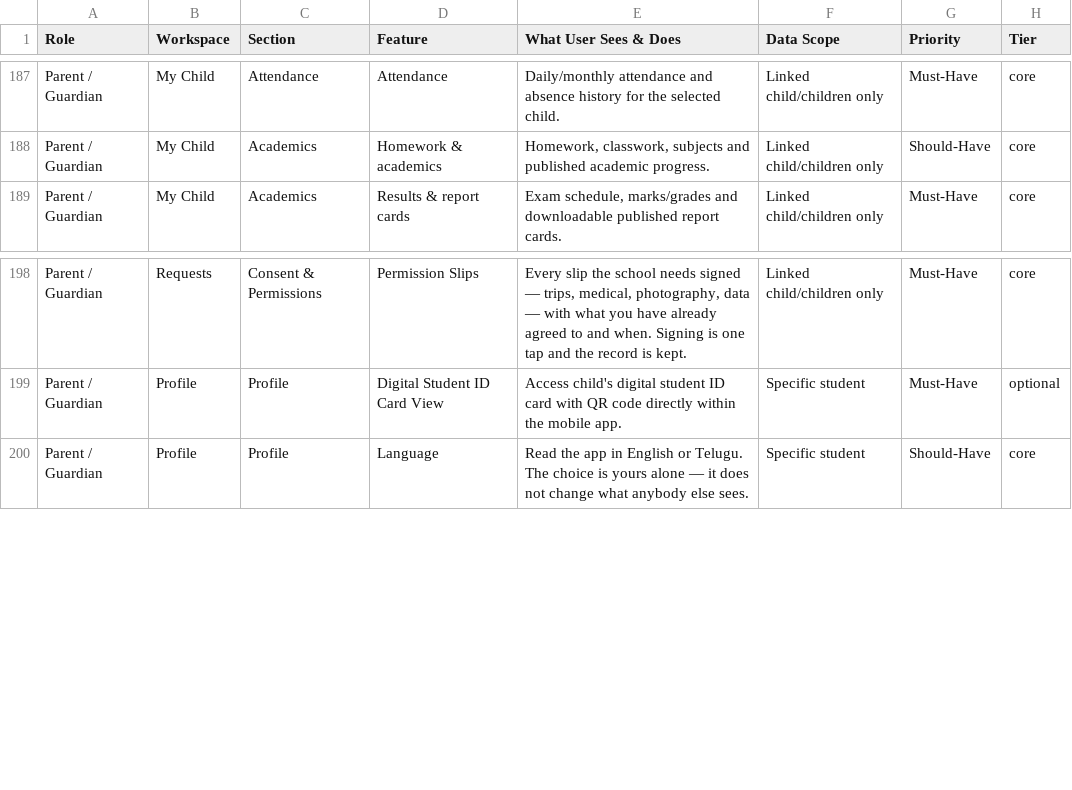
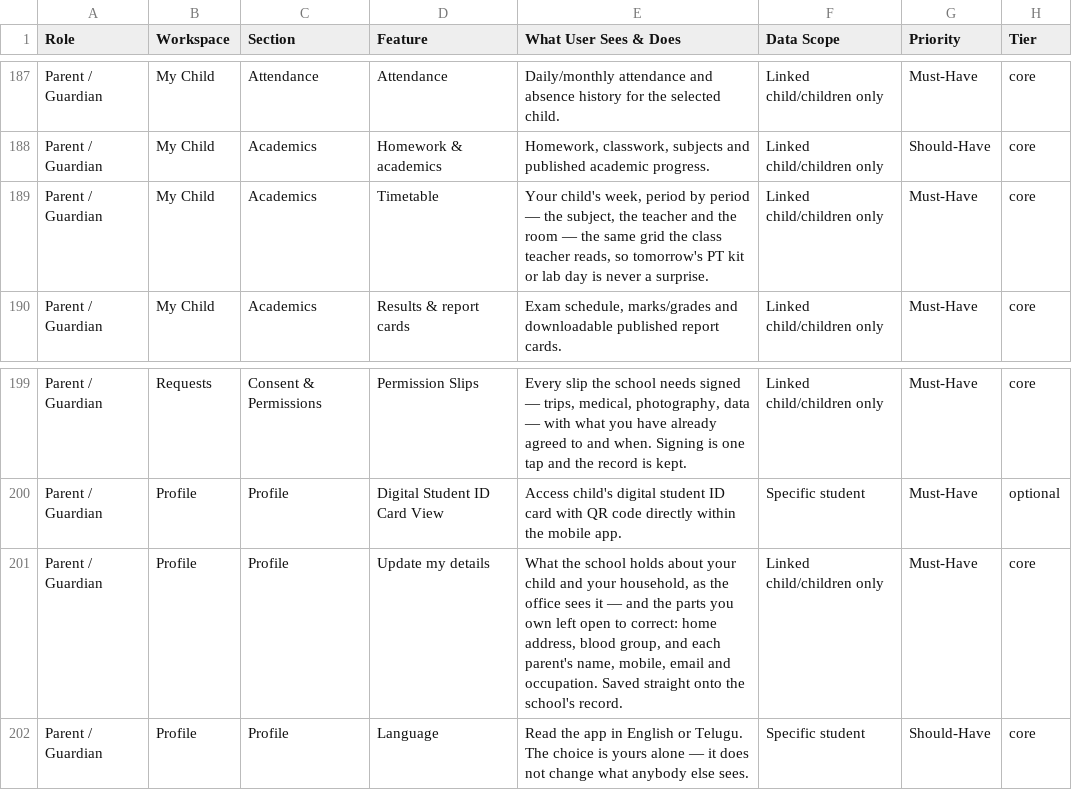
Before and after one commit to infovivencia2026-debug/temp_sch_erp-, a CSV file: docs/edu_features.csv, drawn as a sheet; only a part is shown, gaps mark what is left out.

```diff
--- a/docs/edu_features.csv
+++ b/docs/edu_features.csv
@@ -188,2 +188,3 @@ Parent / Guardian,My Child,Attendance,Attendance,Daily/monthly attendance and ab
 Parent / Guardian,My Child,Academics,Homework & academics,"Homework, classwork, subjects and published academic progress.",Linked child/children only,Should-Have,core
+Parent / Guardian,My Child,Academics,Timetable,"Your child's week, period by period — the subject, the teacher and the room — the same grid the class teacher reads, so tomorrow's PT kit or lab day is never a surprise.",Linked child/children only,Must-Have,core
 Parent / Guardian,My Child,Academics,Results & report cards,"Exam schedule, marks/grades and downloadable published report cards.",Linked child/children only,Must-Have,core
@@ -199,2 +200,3 @@ Parent / Guardian,Requests,Consent & Permissions,Permission Slips,"Every slip th
 Parent / Guardian,Profile,Profile,Digital Student ID Card View,Access child's digital student ID card with QR code directly within the mobile app.,Specific student,Must-Have,optional
+Parent / Guardian,Profile,Profile,Update my details,"What the school holds about your child and your household, as the office sees it — and the parts you own left open to correct: home address, blood group, and each parent's name, mobile, email and occupation. Saved straight onto the school's record.",Linked child/children only,Must-Have,core
 Parent / Guardian,Profile,Profile,Language,Read the app in English or Telugu. The choice is yours alone — it does not change what anybody else sees.,Specific student,Should-Have,core
```
Also changed, not shown: 13 other files.
